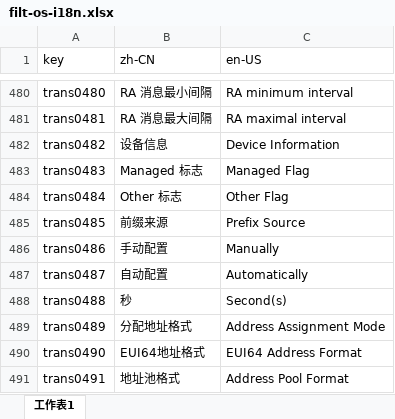
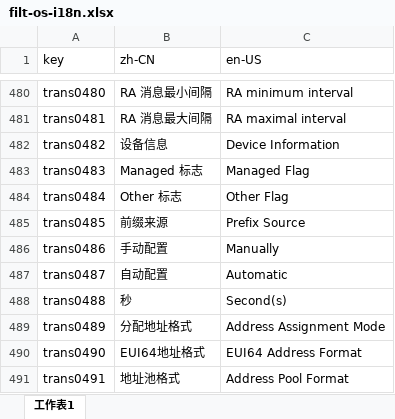
Before and after one commit to ytppp/fhtek-docs, an Excel workbook: filt-os-i18n.xlsx, sheet 工作表1, drawn as a sheet; only a part is shown, gaps mark what is left out; values as stored, in another font and other column widths than the file's, no borders; the diff names each change by its address in the sheet, - before the commit and + after, or states it on an @@ line.

```diff
--- a/filt-os-i18n.xlsx (sheet 工作表1)
+++ b/filt-os-i18n.xlsx (sheet 工作表1)
-C487 (en-US): Automatically
+C487 (en-US): Automatic
```
Also changed, not shown: 1 other file.
